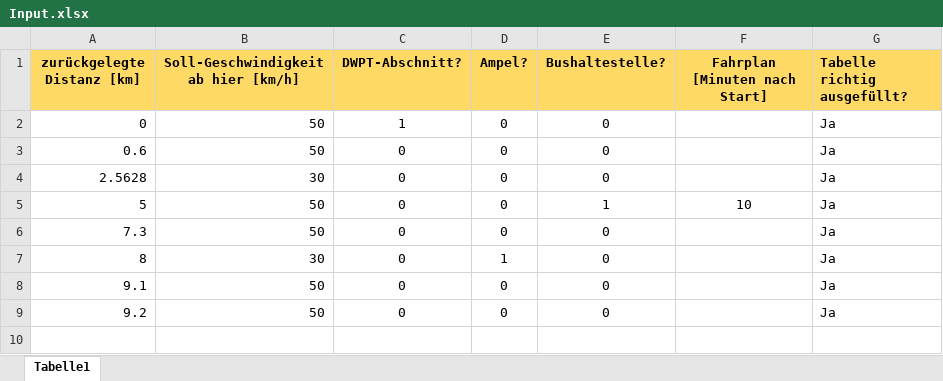
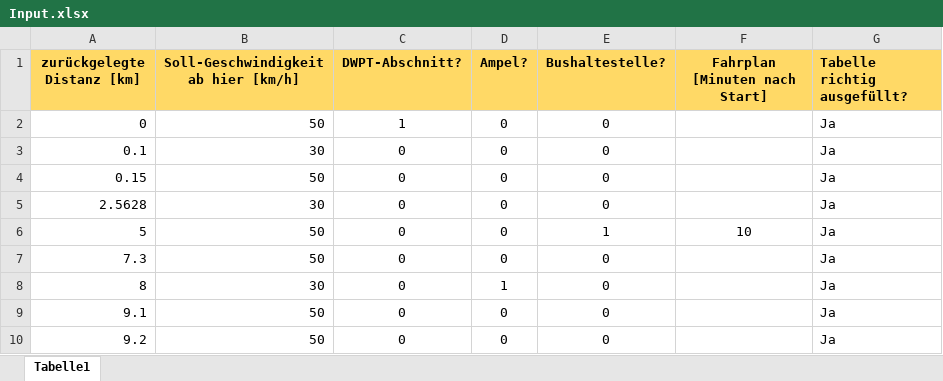
Before and after one commit to fabiofrank/Bachelorarbeit, an Excel workbook: Inputdateien/Input.xlsx, sheet Tabelle1, drawn as a sheet; values as stored, in another font and other column widths than the file's, no borders; conditional formats not drawn; addresses are those after the commit; the diff names each change by its address in the sheet, - before the commit and + after, or states it on an @@ line.

```diff
--- a/Inputdateien/Input.xlsx (sheet Tabelle1)
+++ b/Inputdateien/Input.xlsx (sheet Tabelle1)
+row 3: 0.1 | 30 | 0 | 0 | 0 |  | Ja
-A4 (zurückgelegte Distanz [km]): 0.6
+A4 (zurückgelegte Distanz [km]): 0.15
```
Also changed, not shown: formulas that keep their value, 5 other files.
